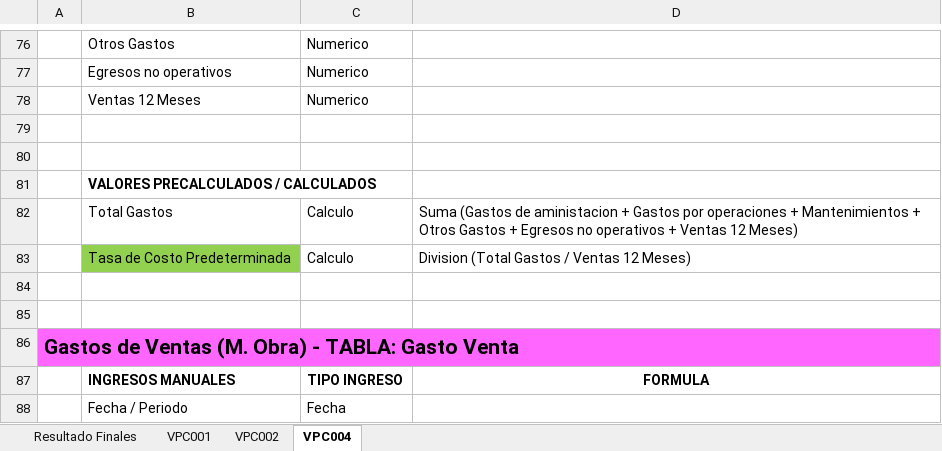
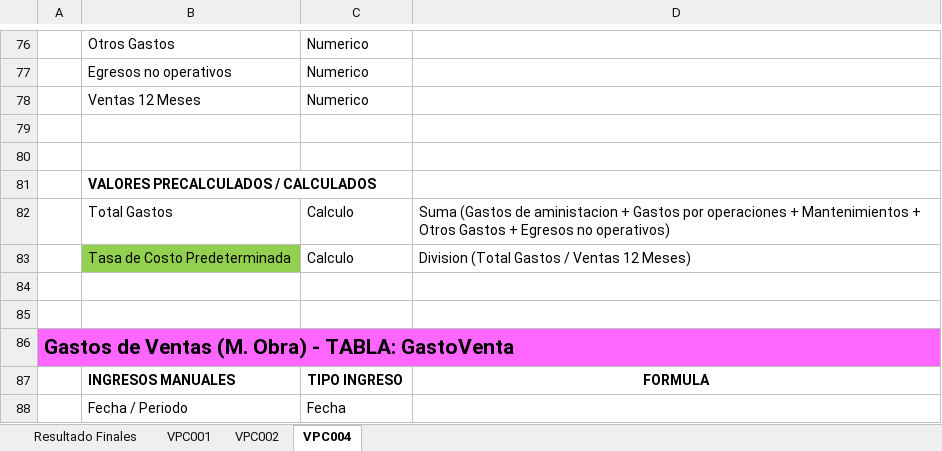
Before and after one commit to hernanxavier/trapitos, an Excel workbook: Documentos/Detalles Desarrollo.xlsx, sheet VPC004, drawn as a sheet; only a part is shown, gaps mark what is left out; values as stored, in another font and other column widths than the file's, no borders; the diff covers the shown part only; the diff names each change by its address in the sheet, - before the commit and + after, or states it on an @@ line.

```diff
--- a/Documentos/Detalles Desarrollo.xlsx (sheet VPC004)
+++ b/Documentos/Detalles Desarrollo.xlsx (sheet VPC004)
-D82: …Egresos no operativos + Ventas 12 Meses)
+D82: …Egresos no operativos)
-A86: …- TABLA: Gasto Venta
+A86: …- TABLA: GastoVenta
```
Also changed, not shown: 1 hidden or unhidden row and 13 edited cells elsewhere in this sheet, sheet VPC002, 11 other files.
